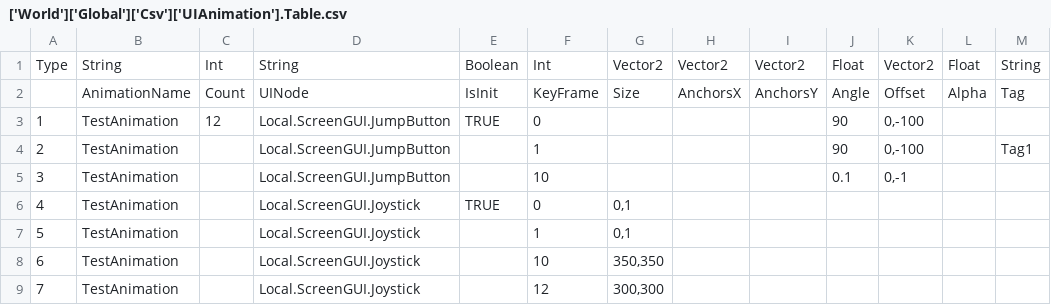
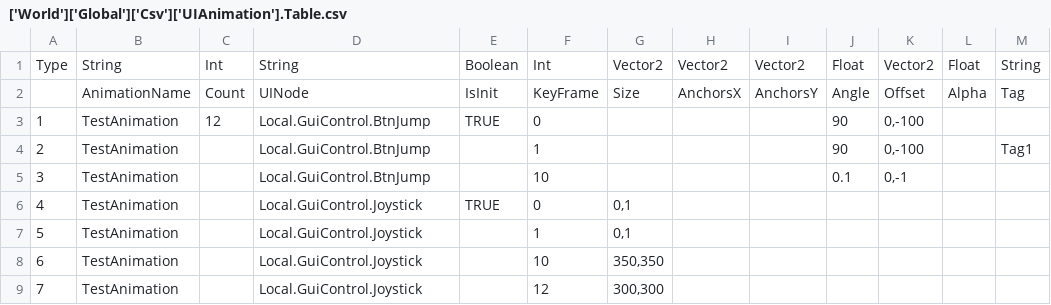
Before and after one commit to lilith-avatar/avatar-ava, a CSV file: Code/Csv/['World']['Global']['Csv']['UIAnimation'].Table.csv, drawn as a sheet; only a part is shown; the diff names each change by its address in the sheet, - before the commit and + after, or states it on an @@ line.

```diff
--- a/Code/Csv/['World']['Global']['Csv']['UIAnimation'].Table.csv
+++ b/Code/Csv/['World']['Global']['Csv']['UIAnimation'].Table.csv
-D3:D5: Local.ScreenGUI.JumpButton
+D3:D5: Local.GuiControl.BtnJump
-D6:D9: Local.ScreenGUI.Joystick
+D6:D9: Local.GuiControl.Joystick
```
Also changed, not shown: 1 other file.
